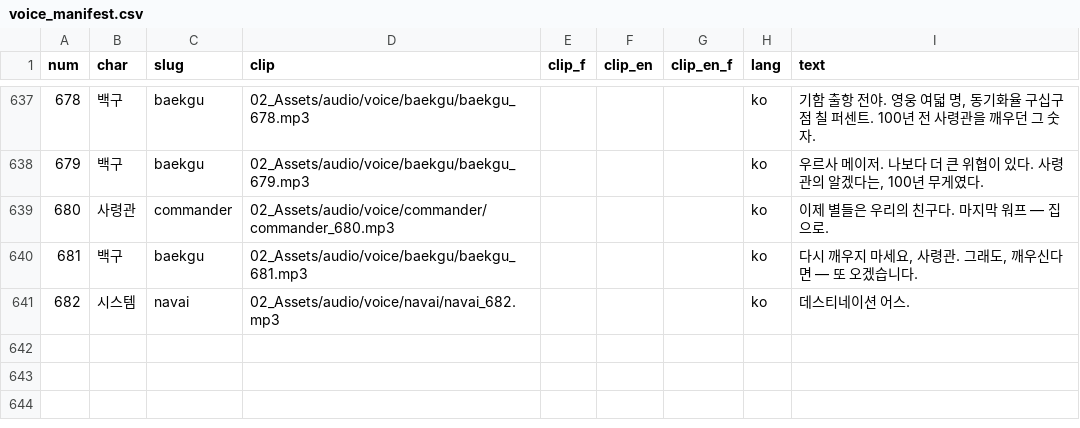
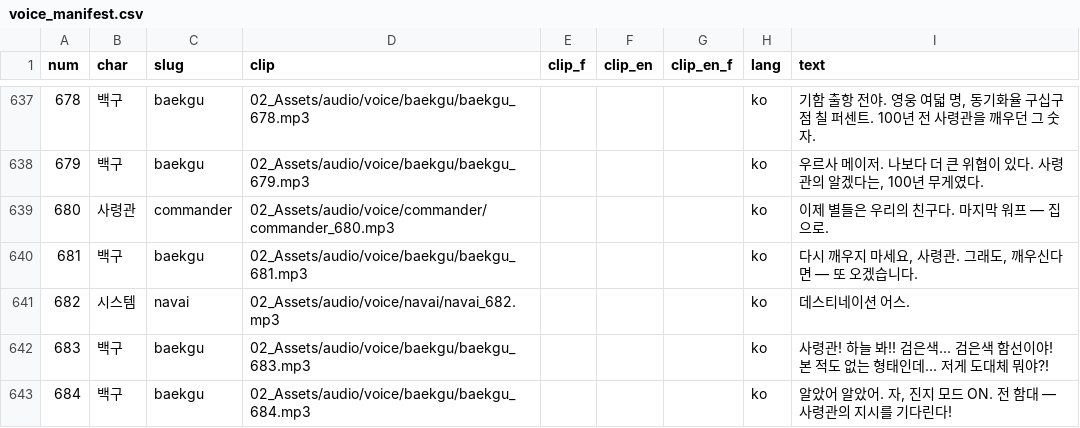
Before and after one commit to toy80318-sys/destination_E, a CSV file: 01_GDD/voice/voice_manifest.csv, drawn as a sheet; only a part is shown, gaps mark what is left out; the diff names each change by its address in the sheet, - before the commit and + after, or states it on an @@ line.

```diff
--- a/01_GDD/voice/voice_manifest.csv
+++ b/01_GDD/voice/voice_manifest.csv
+row 642: 683 | 백구 | baekgu | 02_Assets/audio/voice/baekgu/baekgu_683.mp3 |  |  |  | ko | 사령관! 하늘 봐!! 검은색... 검은색 함선이야! 본 적도 없는 형태인데... 저게 도대체 뭐야?!
+row 643: 684 | 백구 | baekgu | 02_Assets/audio/voice/baekgu/baekgu_684.mp3 |  |  |  | ko | 알았어 알았어. 자, 진지 모드 ON. 전 함대 — 사령관의 지시를 기다린다!
```
Also changed, not shown: 9 other files.
